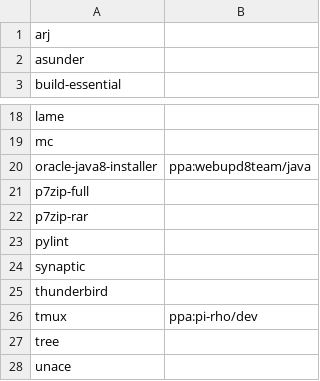
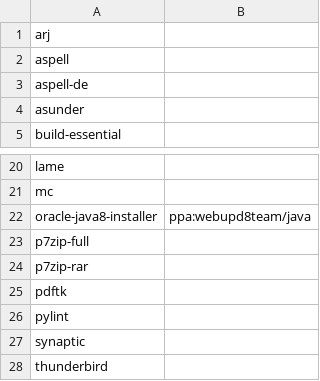
Before and after one commit to steven-maasch/apt-batch-install, a CSV file: packages.csv, drawn as a sheet; only a part is shown, gaps mark what is left out; the shorter side is filled out with more unchanged rows.

Commit message:
Add packages

```diff
--- a/packages.csv
+++ b/packages.csv
@@ -1,2 +1,4 @@
 arj,
+aspell,
+aspell-de,
 asunder,
@@ -22,2 +24,3 @@ p7zip-full,
 p7zip-rar,
+pdftk,
 pylint,
```
